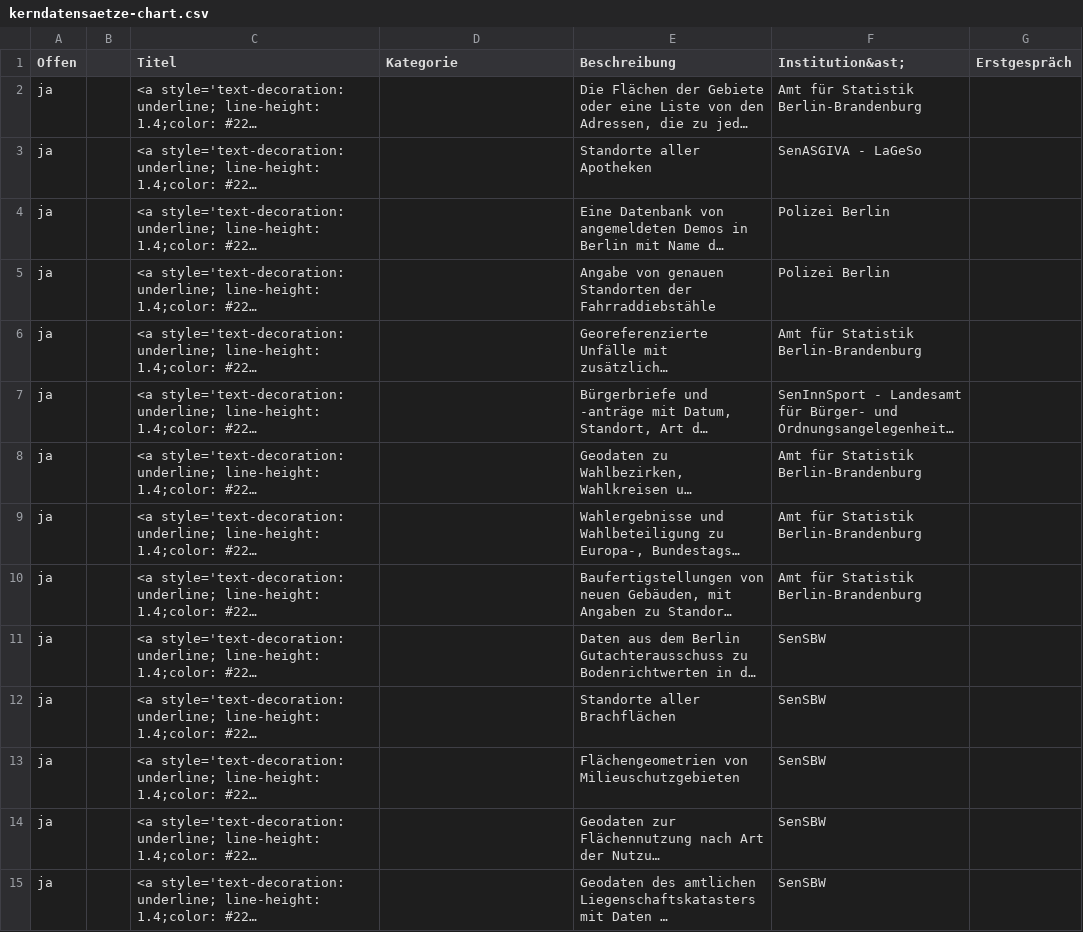
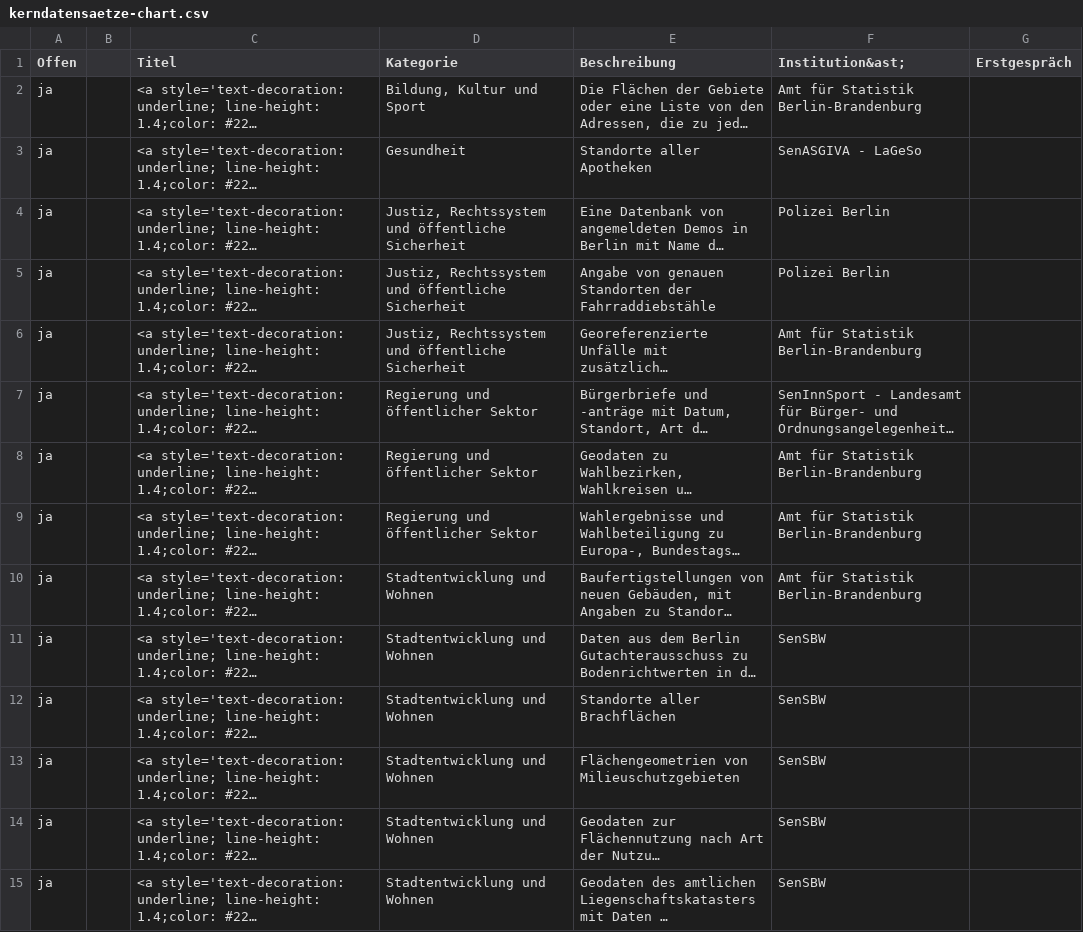
Before and after one commit to technologiestiftung/kerndatensaetze-monitor, a CSV file: data/kerndatensaetze-chart.csv, drawn as a sheet; only a part is shown; long unchanged cells end in …; the diff covers the shown part only; the diff names each change by its address in the sheet, - before the commit and + after, or states it on an @@ line.

```diff
--- a/data/kerndatensaetze-chart.csv
+++ b/data/kerndatensaetze-chart.csv
-D2 (Kategorie): (empty)
+D2 (Kategorie): Bildung, Kultur und Sport
-D3 (Kategorie): (empty)
+D3 (Kategorie): Gesundheit
-D4:D6 (Kategorie): (empty)
+D4:D6 (Kategorie): Justiz, Rechtssystem und öffentliche Sicherheit
-D7:D9 (Kategorie): (empty)
+D7:D9 (Kategorie): Regierung und öffentlicher Sektor
-D10:D15 (Kategorie): (empty)
+D10:D15 (Kategorie): Stadtentwicklung und Wohnen
```
Also changed, not shown: 86 edited cells elsewhere in this file, 3 other files.
